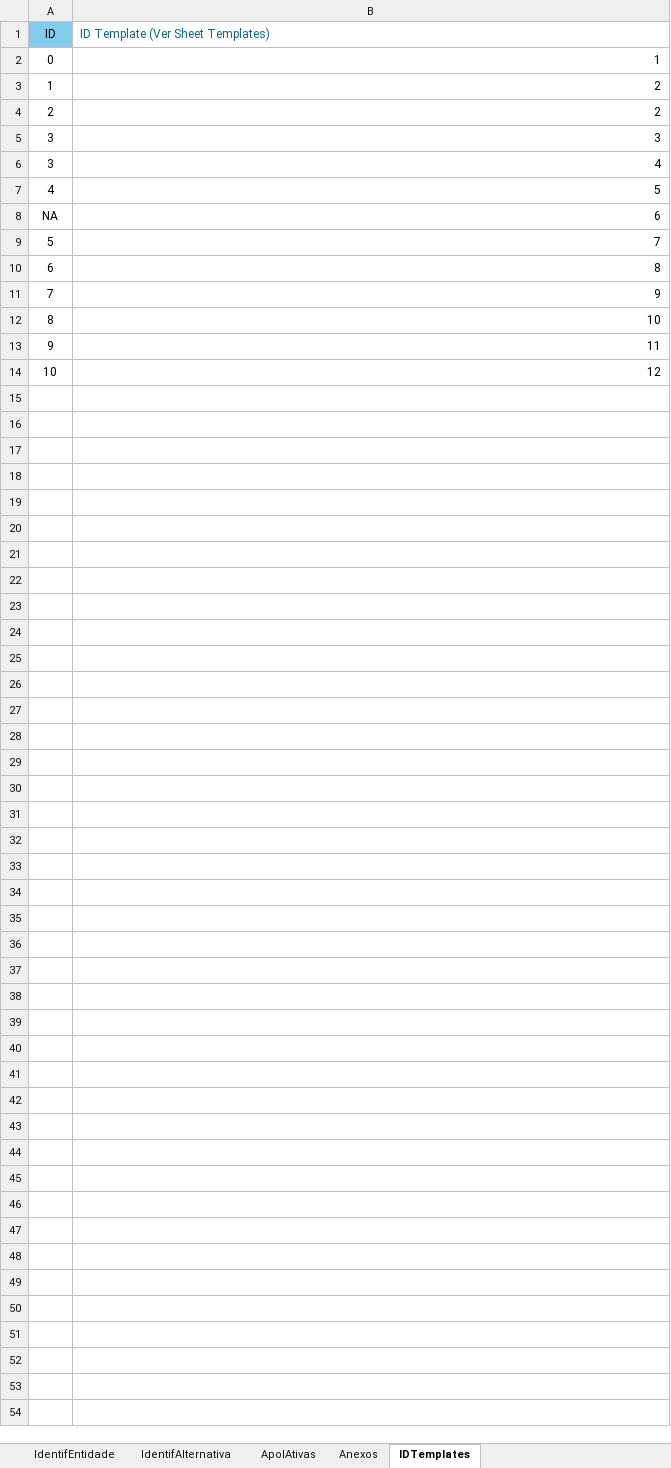
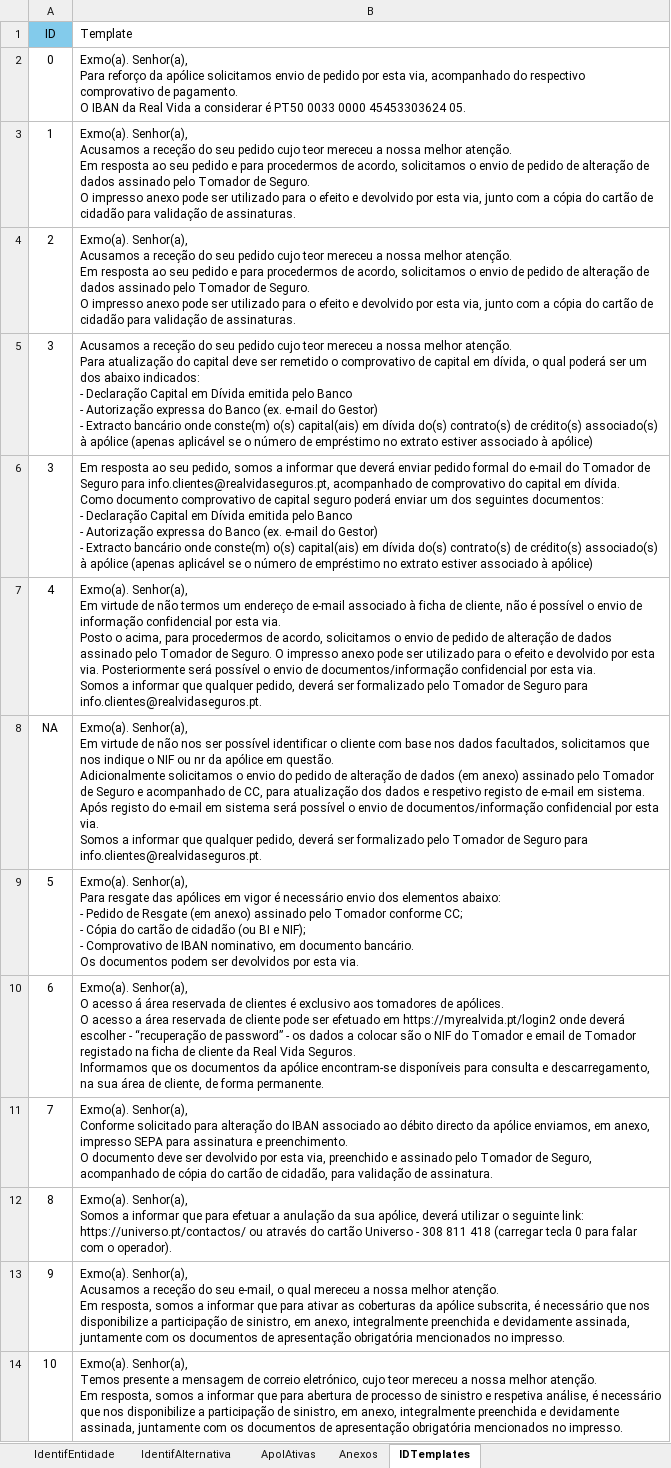
Before and after one commit to wald027/RVS, an Excel workbook: intencoes.xlsx, sheet IDTemplates, drawn as a sheet; values as stored, in another font and other column widths than the file's, no borders; ↵ is a line break in a cell; the diff names each change by its address in the sheet, - before the commit and + after, or states it on an @@ line.

```diff
--- a/intencoes.xlsx (sheet IDTemplates)
+++ b/intencoes.xlsx (sheet IDTemplates)
-B1: ID Template (Ver Sheet Templates)
+B1: Template
-B1 text colour: #156082
+B1 text colour: black
-B2 (Template): 1
+B2 (Template): Exmo(a). Senhor(a), ↵ Para reforço da apólice solicitamos envio de pedido por esta via, acompanhado do respectivo comprovativo de pagamento. ↵ O IBAN da Real Vida a considerar é PT50 0033 0000 45453303624 05.
-B3:B4 (Template): 2
+B3:B4 (Template): Exmo(a). Senhor(a), ↵ Acusamos a receção do seu pedido cujo teor mereceu a nossa melhor atenção. ↵ Em resposta ao seu pedido e para procedermos de acordo, solicitamos o envio de pedido de alteração de dados assinado pelo Tomador de Seguro. ↵ O impresso anexo pode ser utilizado para o efeito e devolvido por esta via, junto com a cópia do cartão de cidadão para validação de assinaturas.
-B5 (Template): 3
+B5 (Template): Acusamos a receção do seu pedido cujo teor mereceu a nossa melhor atenção. ↵ Para atualização do capital deve ser remetido o comprovativo de capital em dívida, o qual poderá ser um dos abaixo indicados: ↵ - Declaração Capital em Dívida emitida pelo Banco ↵ - Autorização expressa do Banco (ex. e-mail do Gestor) ↵ - Extracto bancário onde conste(m) o(s) capital(ais) em dívida do(s) contrato(s) de crédito(s) associado(s) à apólice (apenas aplicável se o número de empréstimo no extrato estiver associado à apólice)
-B6 (Template): 4
+B6 (Template): Em resposta ao seu pedido, somos a informar que deverá enviar pedido formal do e-mail do Tomador de Seguro para info.clientes@realvidaseguros.pt, acompanhado de comprovativo do capital em dívida. ↵ Como documento comprovativo de capital seguro poderá enviar um dos seguintes documentos: ↵ - Declaração Capital em Dívida emitida pelo Banco ↵ - Autorização expressa do Banco (ex. e-mail do Gestor) ↵ - Extracto bancário onde conste(m) o(s) capital(ais) em dívida do(s) contrato(s) de crédito(s) associado(s) à apólice (apenas aplicável se o número de empréstimo no extrato estiver associado à apólice)
-B7 (Template): 5
+B7 (Template): Exmo(a). Senhor(a), ↵ Em virtude de não termos um endereço de e-mail associado à ficha de cliente, não é possível o envio de informação confidencial por esta via. ↵ Posto o acima, para procedermos de acordo, solicitamos o envio de pedido de alteração de dados assinado pelo Tomador de Seguro. O impresso anexo pode ser utilizado para o efeito e devolvido por esta via. Posteriormente será possível o envio de documentos/informação confidencial por esta via. ↵ Somos a informar que qualquer pedido, deverá ser formalizado pelo Tomador de Seguro para info.clientes@realvidaseguros.pt.
-B8 (Template): 6
+B8 (Template): Exmo(a). Senhor(a), ↵ Em virtude de não nos ser possível identificar o cliente com base nos dados facultados, solicitamos que nos indique o NIF ou nr da apólice em questão. ↵ Adicionalmente solicitamos o envio do pedido de alteração de dados (em anexo) assinado pelo Tomador de Seguro e acompanhado de CC, para atualização dos dados e respetivo registo de e-mail em sistema. Após registo do e-mail em sistema será possível o envio de documentos/informação confidencial por esta via. ↵ Somos a informar que qualquer pedido, deverá ser formalizado pelo Tomador de Seguro para info.clientes@realvidaseguros.pt.
-B9 (Template): 7
+B9 (Template): Exmo(a). Senhor(a), ↵ Para resgate das apólices em vigor é necessário envio dos elementos abaixo: ↵ - Pedido de Resgate (em anexo) assinado pelo Tomador conforme CC; ↵ - Cópia do cartão de cidadão (ou BI e NIF); ↵ - Comprovativo de IBAN nominativo, em documento bancário. ↵ Os documentos podem ser devolvidos por esta via.
-B10 (Template): 8
+B10 (Template): Exmo(a). Senhor(a), ↵ O acesso á área reservada de clientes é exclusivo aos tomadores de apólices. ↵ O acesso a área reservada de cliente pode ser efetuado em https://myrealvida.pt/login2 onde deverá escolher - “recuperação de password” - os dados a colocar são o NIF do Tomador e email de Tomador registado na ficha de cliente da Real Vida Seguros. ↵ Informamos que os documentos da apólice encontram-se disponíveis para consulta e descarregamento, na sua área de cliente, de forma permanente.
-B11 (Template): 9
+B11 (Template): Exmo(a). Senhor(a), ↵ Conforme solicitado para alteração do IBAN associado ao débito directo da apólice enviamos, em anexo, impresso SEPA para assinatura e preenchimento. ↵ O documento deve ser devolvido por esta via, preenchido e assinado pelo Tomador de Seguro, acompanhado de cópia do cartão de cidadão, para validação de assinatura.
-B12 (Template): 10
+B12 (Template): Exmo(a). Senhor(a), ↵ Somos a informar que para efetuar a anulação da sua apólice, deverá utilizar o seguinte link: https://universo.pt/contactos/ ou através do cartão Universo - 308 811 418 (carregar tecla 0 para falar com o operador).
-B13 (Template): 11
+B13 (Template): Exmo(a). Senhor(a), ↵ Acusamos a receção do seu e-mail, o qual mereceu a nossa melhor atenção. ↵ Em resposta, somos a informar que para ativar as coberturas da apólice subscrita, é necessário que nos disponibilize a participação de sinistro, em anexo, integralmente preenchida e devidamente assinada, juntamente com os documentos de apresentação obrigatória mencionados no impresso.
-B14 (Template): 12
+B14 (Template): Exmo(a). Senhor(a), ↵ Temos presente a mensagem de correio eletrónico, cujo teor mereceu a nossa melhor atenção. ↵ Em resposta, somos a informar que para abertura de processo de sinistro e respetiva análise, é necessário que nos disponibilize a participação de sinistro, em anexo, integralmente preenchida e devidamente assinada, juntamente com os documentos de apresentação obrigatória mencionados no impresso.
```
Also changed, not shown: sheet ApolAtivas, classificacaoapolices.xlsx, 7 other files.
